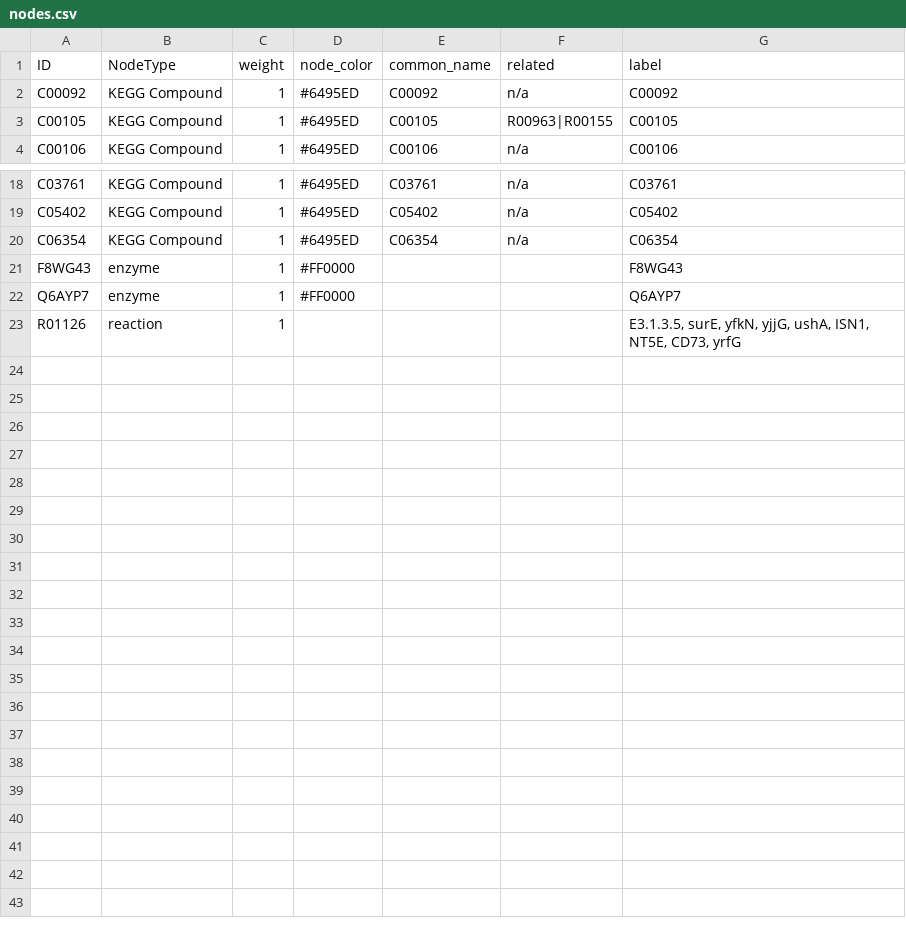
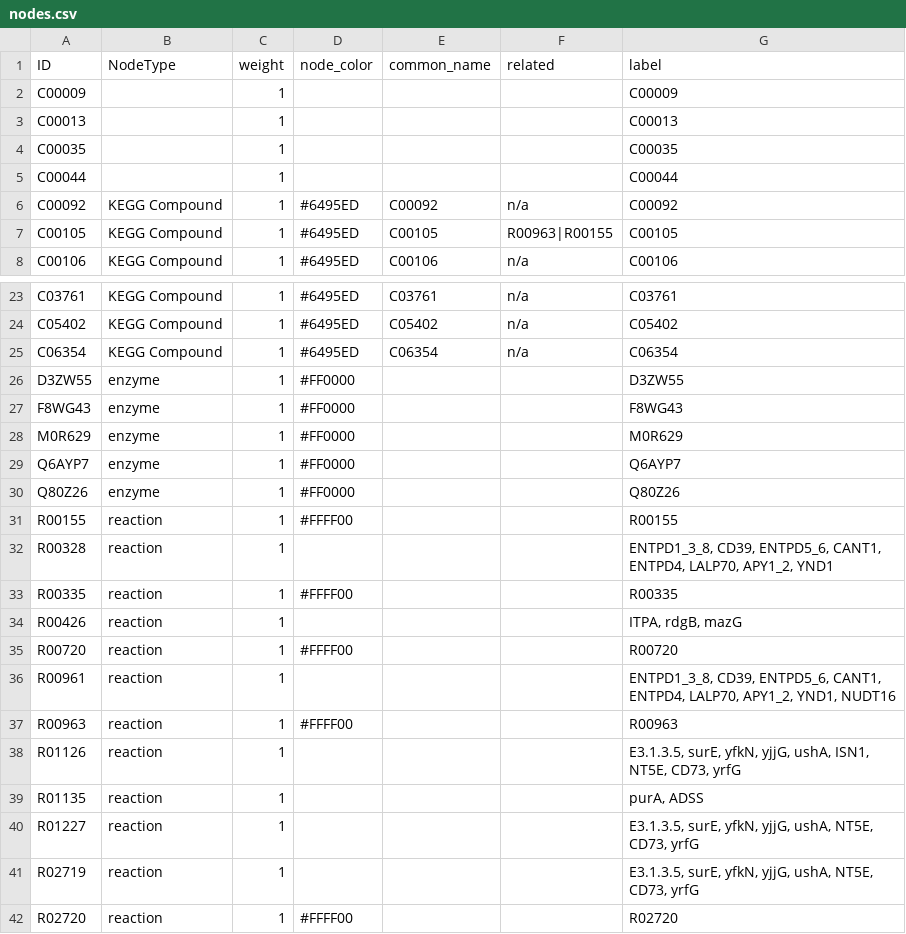
Before and after one commit to SMRUCC/GCModeller-workbench, a CSV file: R#/demo/cytoscape/cor/network/nodes.csv, drawn as a sheet; only a part is shown, gaps mark what is left out; the diff covers the shown part only.

```diff
--- a/R#/demo/cytoscape/cor/network/nodes.csv
+++ b/R#/demo/cytoscape/cor/network/nodes.csv
@@ -1,2 +1,6 @@
 ID,NodeType,weight,node_color,common_name,related,label
+C00009,,1,,,,C00009
+C00013,,1,,,,C00013
+C00035,,1,,,,C00035
+C00044,,1,,,,C00044
 C00092,KEGG Compound,1,#6495ED,C00092,n/a,C00092
@@ -20,4 +25,18 @@ C05402,KEGG Compound,1,#6495ED,C05402,n/a,C05402
 C06354,KEGG Compound,1,#6495ED,C06354,n/a,C06354
+D3ZW55,enzyme,1,#FF0000,,,D3ZW55
 F8WG43,enzyme,1,#FF0000,,,F8WG43
+M0R629,enzyme,1,#FF0000,,,M0R629
 Q6AYP7,enzyme,1,#FF0000,,,Q6AYP7
+Q80Z26,enzyme,1,#FF0000,,,Q80Z26
+R00155,reaction,1,#FFFF00,,,R00155
+R00328,reaction,1,,,,"ENTPD1_3_8, CD39, ENTPD5_6, CANT1, ENTPD4, LALP70, APY1_2, YND1"
+R00335,reaction,1,#FFFF00,,,R00335
+R00426,reaction,1,,,,"ITPA, rdgB, mazG"
+R00720,reaction,1,#FFFF00,,,R00720
+R00961,reaction,1,,,,"ENTPD1_3_8, CD39, ENTPD5_6, CANT1, ENTPD4, LALP70, APY1_2, YND1, NUDT16"
+R00963,reaction,1,#FFFF00,,,R00963
 R01126,reaction,1,,,,"E3.1.3.5, surE, yfkN, yjjG, ushA, ISN1, NT5E, CD73, yrfG"
+R01135,reaction,1,,,,"purA, ADSS"
+R01227,reaction,1,,,,"E3.1.3.5, surE, yfkN, yjjG, ushA, NT5E, CD73, yrfG"
+R02719,reaction,1,,,,"E3.1.3.5, surE, yfkN, yjjG, ushA, NT5E, CD73, yrfG"
+R02720,reaction,1,#FFFF00,,,R02720
```
Also changed, not shown: 1 added row elsewhere in this file, R#/demo/cytoscape/cor/network/network-edges.csv.
